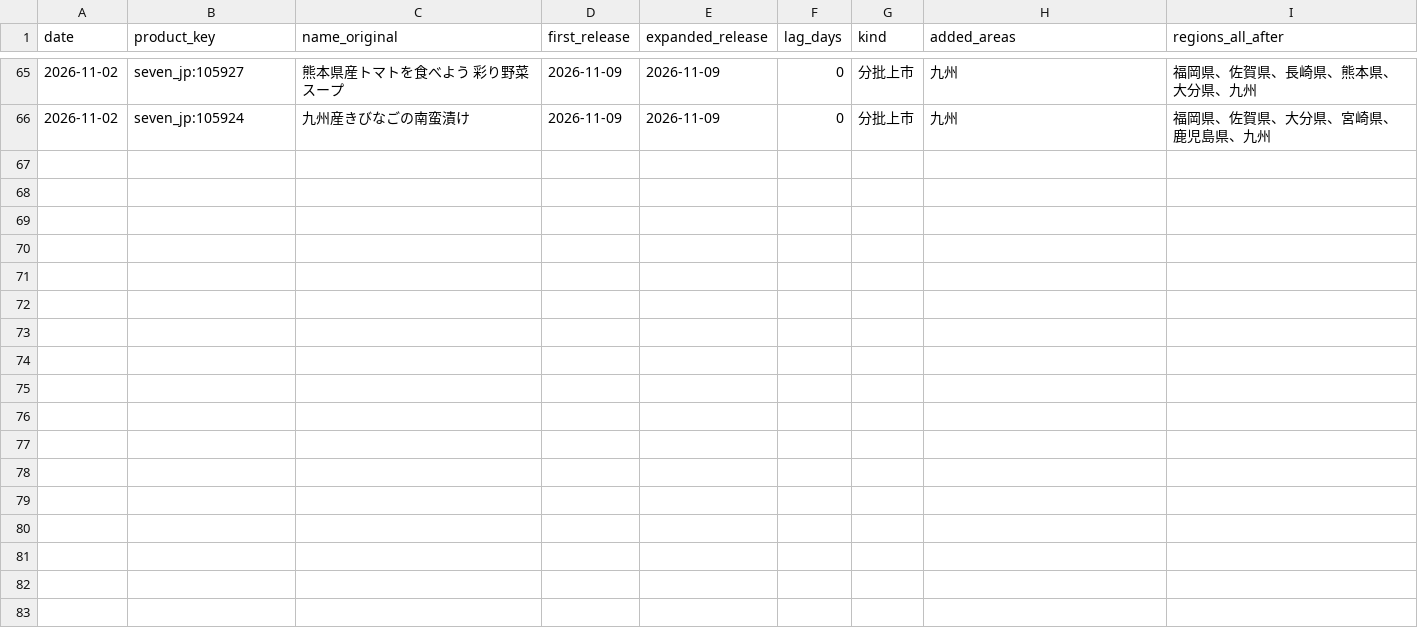
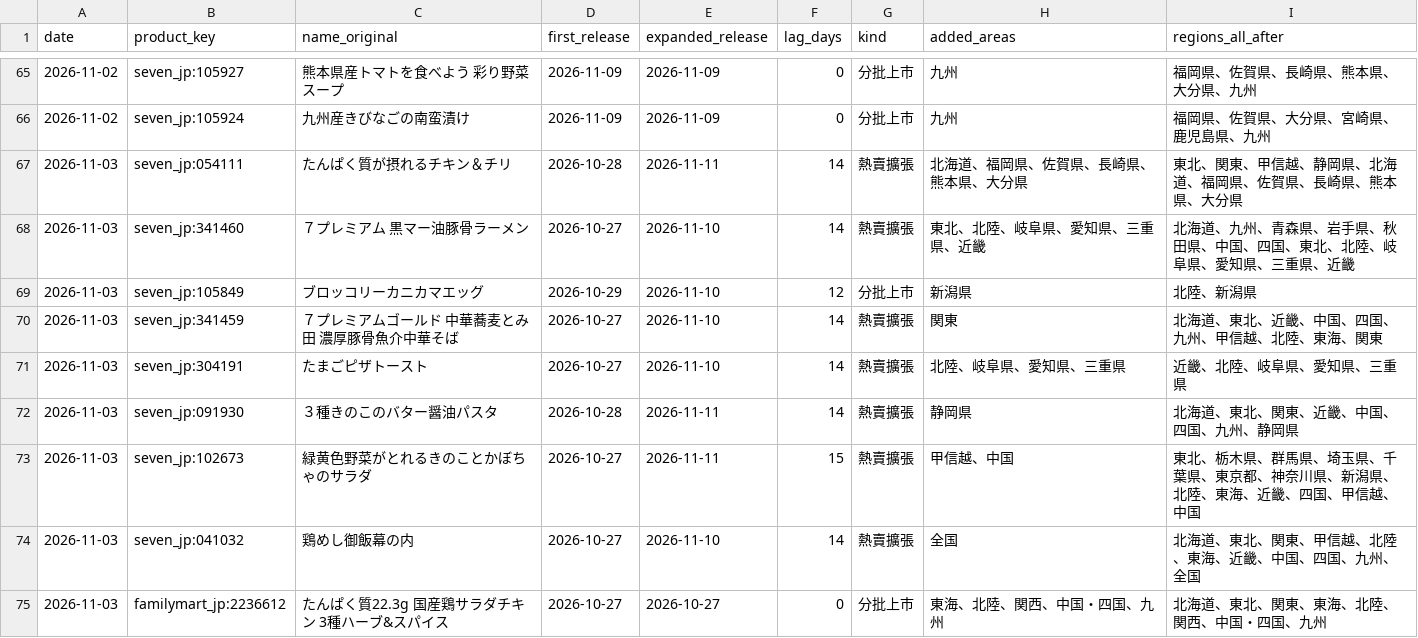
Before and after one commit to wallacezheng/CVS_report, a CSV file: data/region_history.csv, drawn as a sheet; only a part is shown, gaps mark what is left out.

Commit message:
data: 2026-11-03

```diff
--- a/data/region_history.csv
+++ b/data/region_history.csv
@@ -66 +66,10 @@ date,product_key,name_original,first_release,expanded_release,lag_days,kind,adde
 2026-11-02,seven_jp:105924,九州産きびなごの南蛮漬け,2026-11-09,2026-11-09,0,分批上市,九州,福岡県、佐賀県、大分県、宮崎県、鹿児島県、九州
+2026-11-03,seven_jp:054111,たんぱく質が摂れるチキン＆チリ,2026-10-28,2026-11-11,14,熱賣擴張,北海道、福岡県、佐賀県、長崎県、熊本県、大分県,東北、関東、甲信越、静岡県、北海道、福岡県、佐賀県、長崎県、熊本県、大分県
+2026-11-03,seven_jp:341460,７プレミアム 黒マー油豚骨ラーメン,2026-10-27,2026-11-10,14,熱賣擴張,東北、北陸、岐阜県、愛知県、三重県、近畿,北海道、九州、青森県、岩手県、秋田県、中国、四国、東北、北陸、岐阜県、愛知県、三重県、近畿
+2026-11-03,seven_jp:105849,ブロッコリーカニカマエッグ,2026-10-29,2026-11-10,12,分批上市,新潟県,北陸、新潟県
+2026-11-03,seven_jp:341459,７プレミアムゴールド 中華蕎麦とみ田 濃厚豚骨魚介中華そば,2026-10-27,2026-11-10,14,熱賣擴張,関東,北海道、東北、近畿、中国、四国、九州、甲信越、北陸、東海、関東
+2026-11-03,seven_jp:304191,たまごピザトースト,2026-10-27,2026-11-10,14,熱賣擴張,北陸、岐阜県、愛知県、三重県,近畿、北陸、岐阜県、愛知県、三重県
+2026-11-03,seven_jp:091930,３種きのこのバター醤油パスタ,2026-10-28,2026-11-11,14,熱賣擴張,静岡県,北海道、東北、関東、近畿、中国、四国、九州、静岡県
+2026-11-03,seven_jp:102673,緑黄色野菜がとれるきのことかぼちゃのサラダ,2026-10-27,2026-11-11,15,熱賣擴張,甲信越、中国,東北、栃木県、群馬県、埼玉県、千葉県、東京都、神奈川県、新潟県、北陸、東海、近畿、四国、甲信越、中国
+2026-11-03,seven_jp:041032,鶏めし御飯幕の内,2026-10-27,2026-11-10,14,熱賣擴張,全国,北海道、東北、関東、甲信越、北陸、東海、近畿、中国、四国、九州、全国
+2026-11-03,familymart_jp:2236612,たんぱく質22.3g 国産鶏サラダチキン 3種ハーブ&スパイス,2026-10-27,2026-10-27,0,分批上市,東海、北陸、関西、中国・四国、九州,北海道、東北、関東、東海、北陸、関西、中国・四国、九州
```
Also changed, not shown: data/enrich_cache.csv, data/exports/new_2026-W45.csv, 11 other files.
